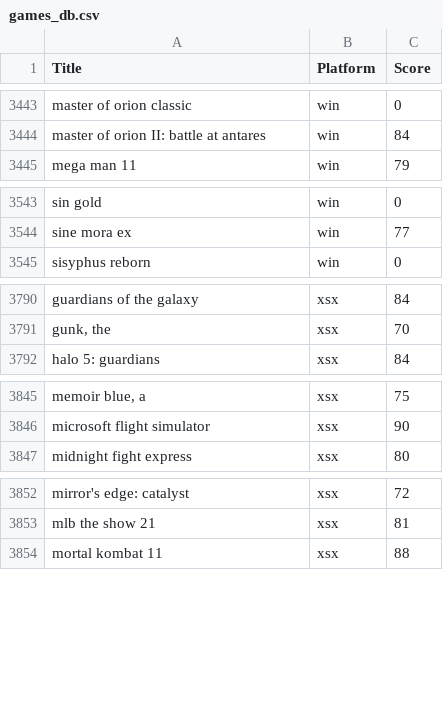
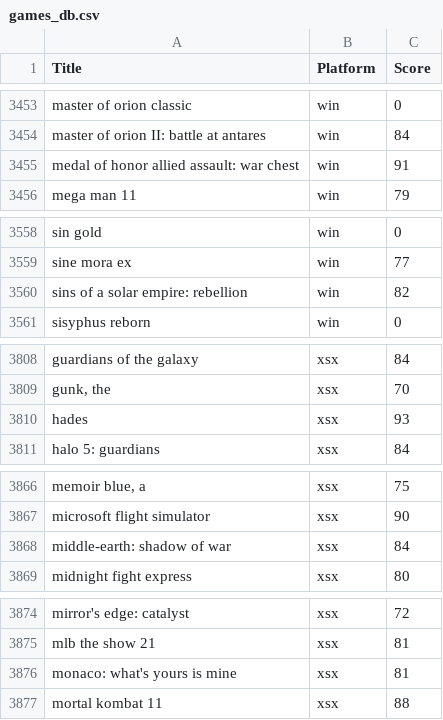
Before and after one commit to PdxCodeGuild/class_australian_shepherd, a CSV file: code/mike_j/python/games_db.csv, drawn as a sheet; only a part is shown, gaps mark what is left out; the diff covers the shown part only; the diff names each change by its address in the sheet, - before the commit and + after, or states it on an @@ line.

```diff
--- a/code/mike_j/python/games_db.csv
+++ b/code/mike_j/python/games_db.csv
+row 3455: medal of honor allied assault: war chest | win | 91
+row 3560: sins of a solar empire: rebellion | win | 82
+row 3810: hades | xsx | 93
+row 3868: middle-earth: shadow of war | xsx | 84
+row 3876: monaco: what's yours is mine | xsx | 81
```
Also changed, not shown: 21 added rows and 1 edited cell elsewhere in this file.
